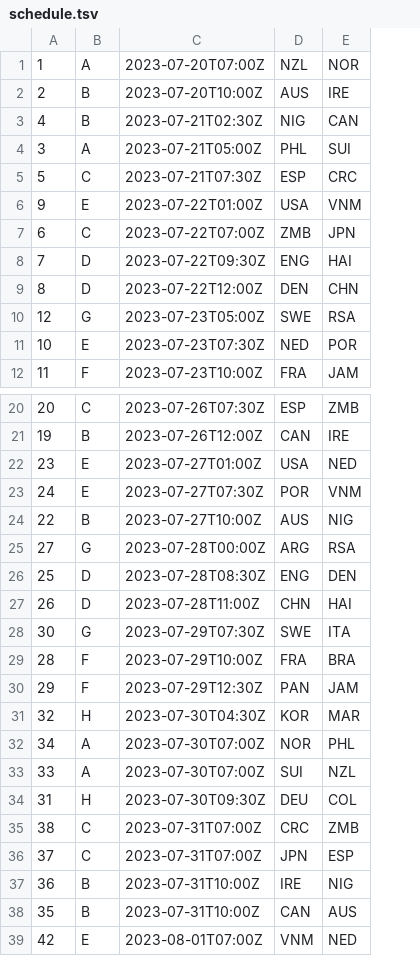
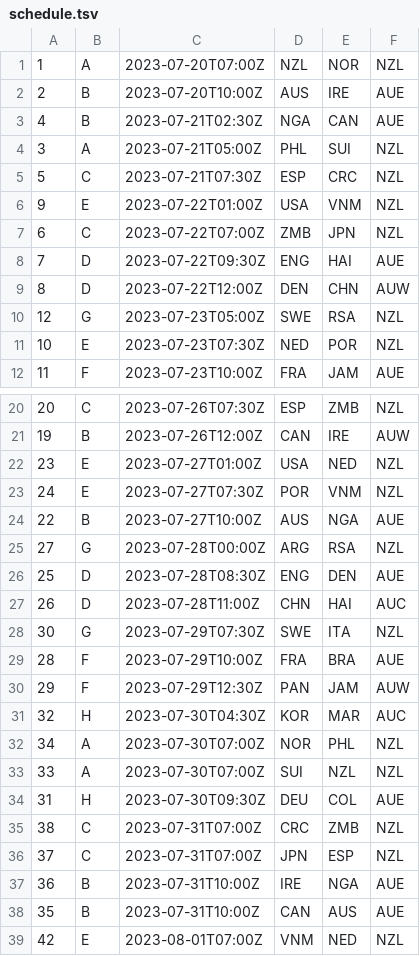
Before and after one commit to gilmoreorless/fridgeball, a TSV file: src/assets/schedule.tsv, drawn as a sheet; only a part is shown, gaps mark what is left out; the diff names each change by its address in the sheet, - before the commit and + after, or states it on an @@ line.

```diff
--- a/src/assets/schedule.tsv
+++ b/src/assets/schedule.tsv
+column F, rows 1-12: NZL | AUE | AUE | NZL | NZL | NZL | NZL | AUE | AUW | NZL | NZL | AUE; rows 20-39: NZL | AUW | NZL | NZL | AUE | NZL | AUE | AUC | NZL | AUE | AUW | AUC | NZL | NZL | AUE | NZL | NZL | AUE | AUE | NZL
-D3: NIG
+D3: NGA
-E24: NIG
+E24: NGA
-E37: NIG
+E37: NGA
```
Also changed, not shown: 3 other files.
